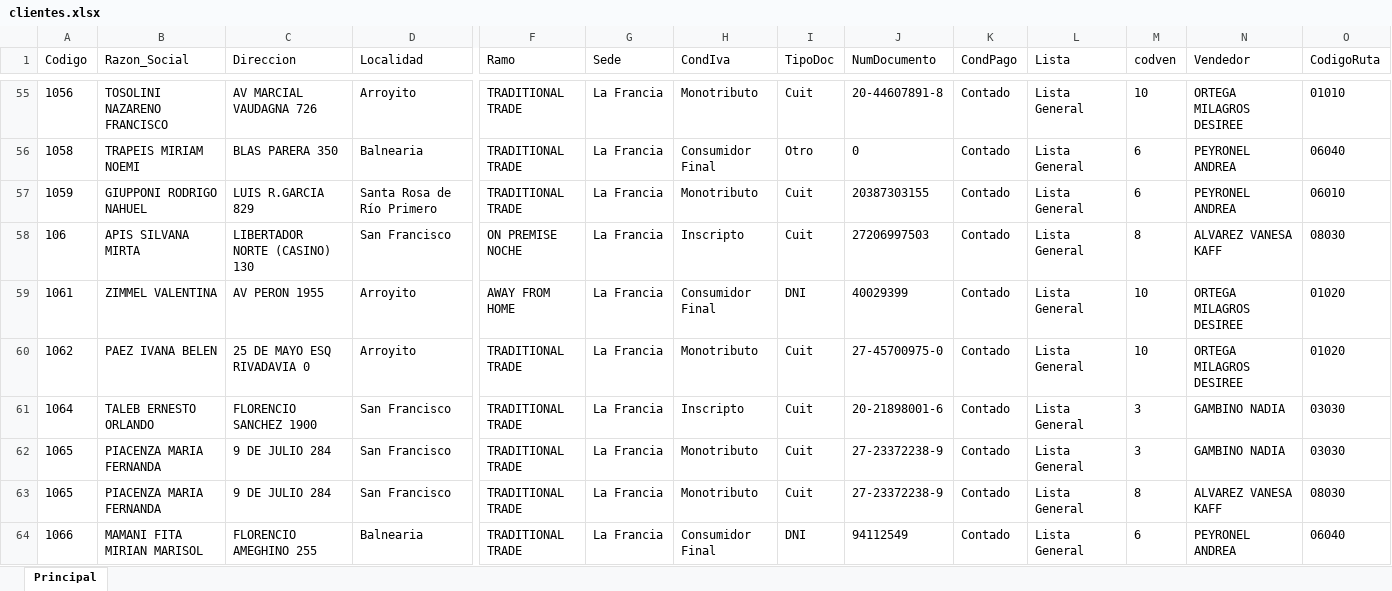
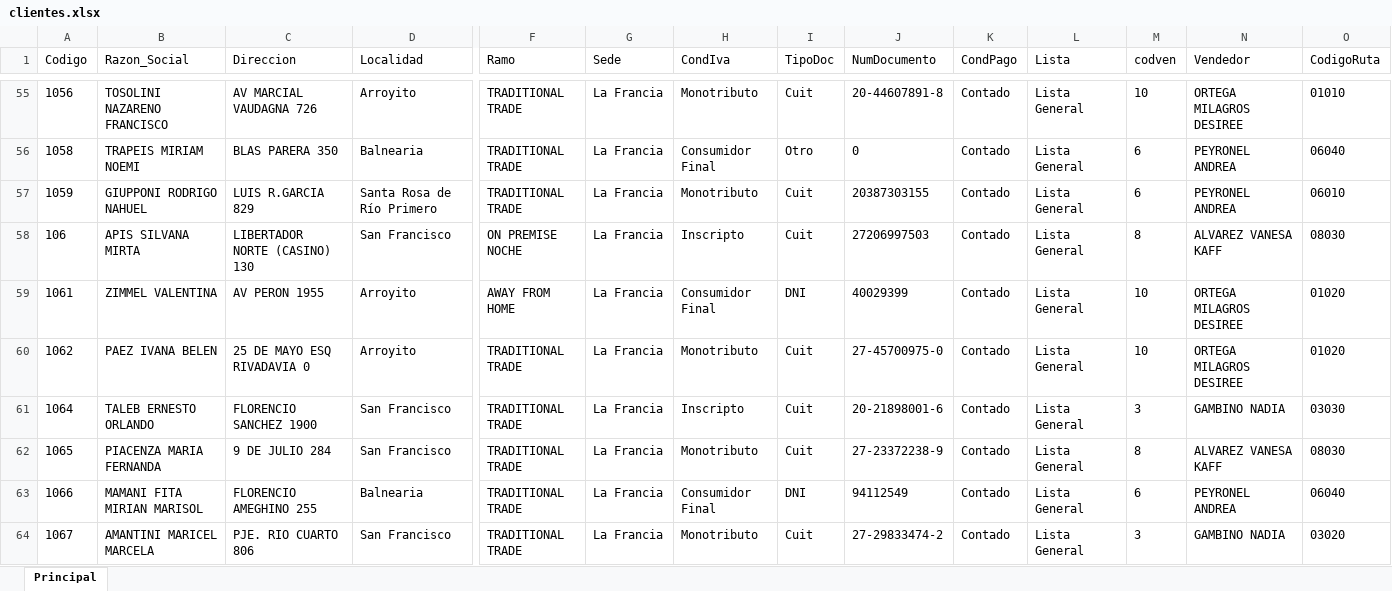
Before and after one commit to matiastorrespyp/orbit-matinal-penaflor, an Excel workbook: 01_INPUTS/clientes.xlsx, sheet Principal, drawn as a sheet; only a part is shown, gaps mark what is left out; the shorter side is filled out with more unchanged rows; values as stored, in another font and other column widths than the file's, no borders; table styles not drawn; rows hold the shown columns only; the diff covers the shown part only; the diff names each change by its address in the sheet, - before the commit and + after, or states it on an @@ line.

```diff
--- a/01_INPUTS/clientes.xlsx (sheet Principal)
+++ b/01_INPUTS/clientes.xlsx (sheet Principal)
-row 62: 1065 | PIACENZA MARIA FERNANDA | 9 DE JULIO 284 | San Francisco | TRADITIONAL TRADE | La Francia | Monotributo | Cuit | 27-23372238-9 | Contado | Lista General | 3 | GAMBINO NADIA | 03030
```
Also changed, not shown: 9 removed rows elsewhere in this sheet, 11 other files.
